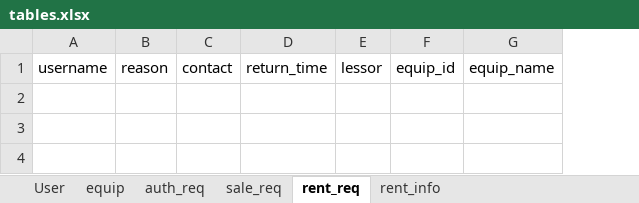
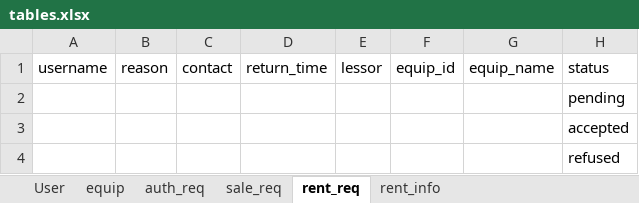
Before and after one commit to BrightAE/bighw-backend, an Excel workbook: tables.xlsx, sheet rent_req, drawn as a sheet; values as stored, in another font and other column widths than the file's, no borders; the diff names each change by its address in the sheet, - before the commit and + after, or states it on an @@ line.

```diff
--- a/tables.xlsx (sheet rent_req)
+++ b/tables.xlsx (sheet rent_req)
+column H, row 1: status
+row 2:  |  |  |  |  |  |  | pending
+row 3:  |  |  |  |  |  |  | accepted
+row 4:  |  |  |  |  |  |  | refused
```
Also changed, not shown: 1 other file.
